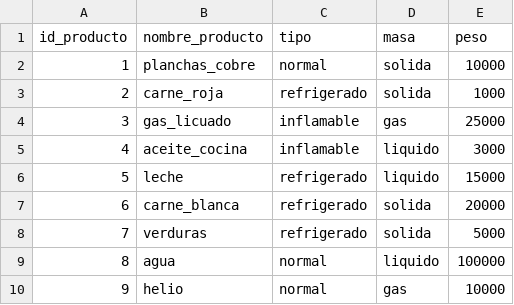
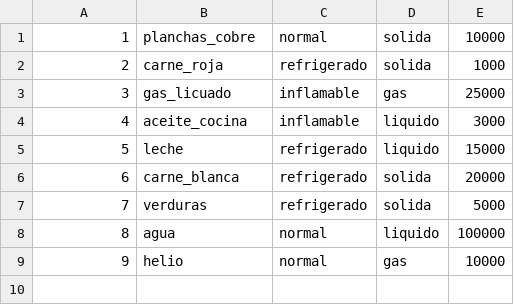
Before and after one commit to MrRevillod/Proyecto-PrograII, a CSV file: Lista.csv, drawn as a sheet; the diff names each change by its address in the sheet, - before the commit and + after, or states it on an @@ line.

```diff
--- a/Lista.csv
+++ b/Lista.csv
-row 1: id_producto | nombre_producto | tipo | masa | peso
```
Also changed, not shown: 4 other files.
